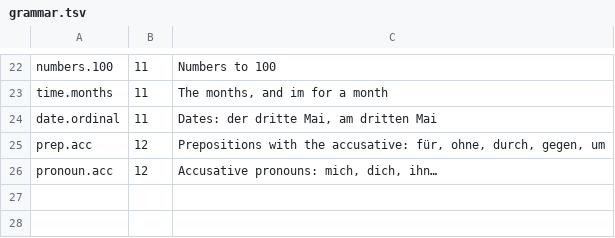
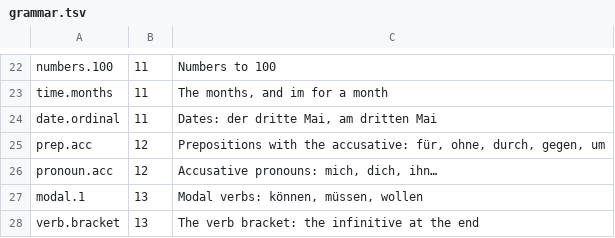
Before and after one commit to gurunars/german, a TSV file: lessons/grammar.tsv, drawn as a sheet; only a part is shown, gaps mark what is left out.

```diff
--- a/lessons/grammar.tsv
+++ b/lessons/grammar.tsv
@@ -26 +26,3 @@ prep.acc	12	Prepositions with the accusative: für, ohne, durch, gegen, um
 pronoun.acc	12	Accusative pronouns: mich, dich, ihn…
+modal.1	13	Modal verbs: können, müssen, wollen
+verb.bracket	13	The verb bracket: the infinitive at the end
```
Also changed, not shown: lessons/lessons.tsv, 6 other files.
